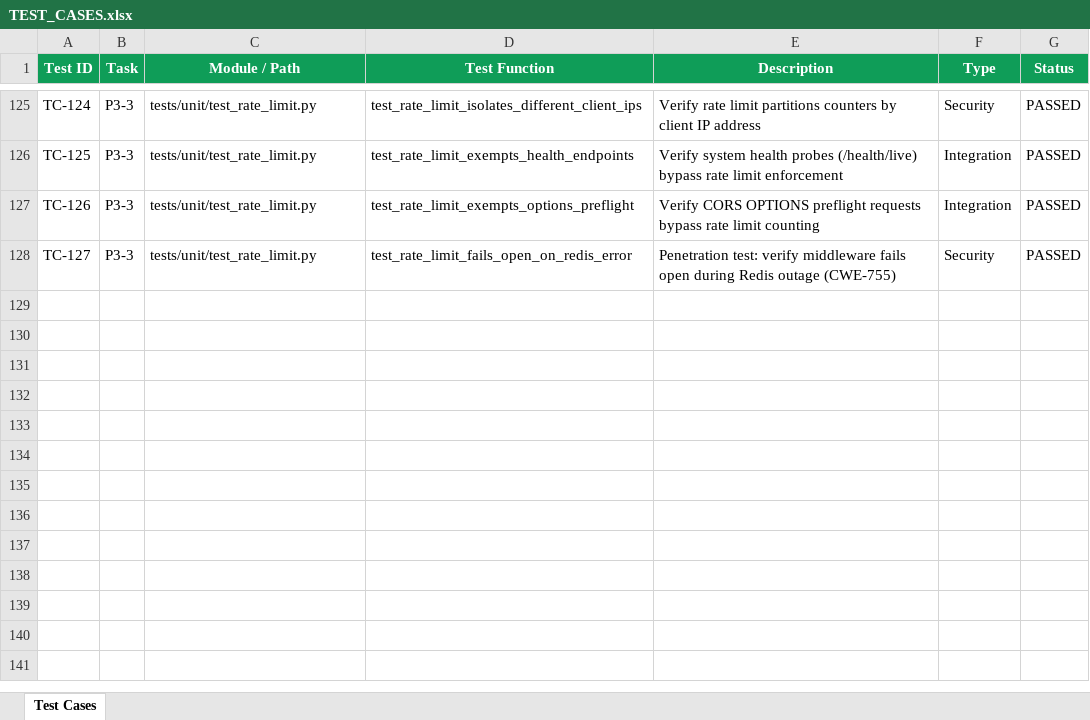
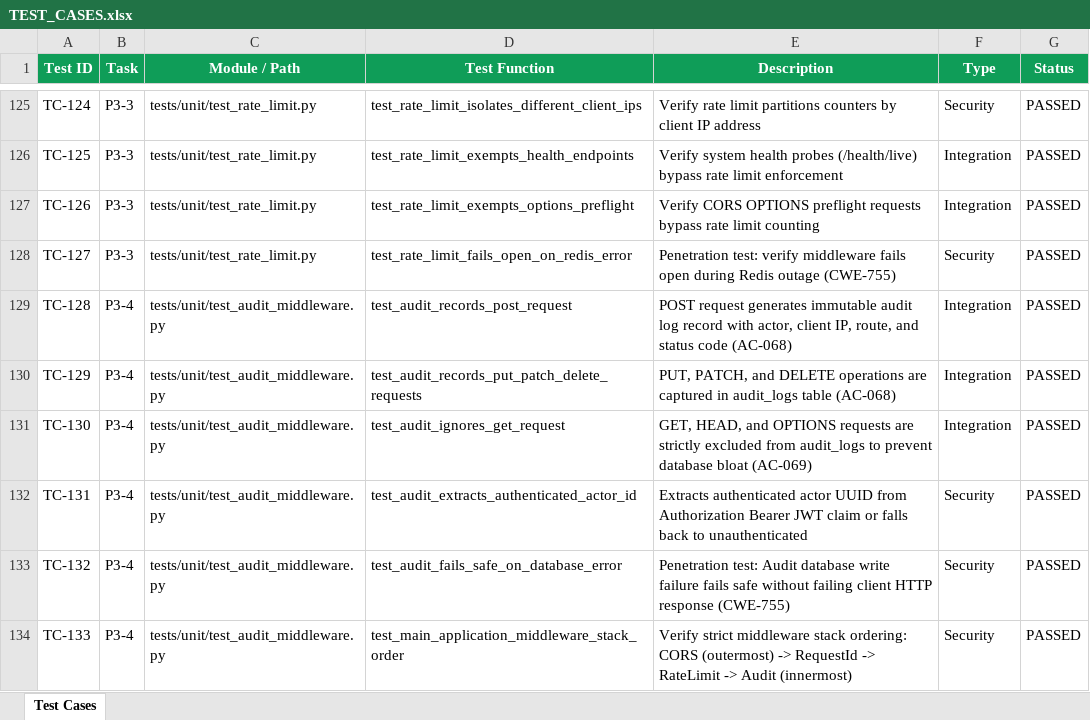
Before and after one commit to lokesh-repaka/CloudDesk, an Excel workbook: docs/TEST_CASES.xlsx, sheet Test Cases, drawn as a sheet; only a part is shown, gaps mark what is left out; values as stored, in another font and other column widths than the file's, no borders; the diff names each change by its address in the sheet, - before the commit and + after, or states it on an @@ line.

Commit message:
feat(audit): implement AuditMiddleware and enforce pipeline ordering (P3-4)
- Implemented AuditMiddleware in backend/app/middleware/audit.py
- Intercepted all state-changing HTTP requests (POST, PUT, PATCH, DELETE) and logged immutable rows to audit_logs table
- Strictly excluded read-only requests (GET, HEAD, OPTIONS) to prevent table bloat (AC-069)
- Enforced complete middleware pipeline order: CORS (outermost) -> RequestId -> RateLimit -> Audit (innermost)
- Extracted actor UUID from Bearer token claims or defaulted to unauthenticated
- Extracted client IP and correlated request_id from headers/context
- Added resilient fail-safe error handling for audit database write failures (CWE-755)
- Added 6 comprehensive unit, integration, and security tests in tests/unit/test_audit_middleware.py (TC-128 to TC-133)
- Documented security vulnerabilities SEC-1101 and SEC-1102 in docs/SECURITY_VULNERABILITIES.xlsx
- Updated docs/TEST_CASES.xlsx, docs/TASKS.md, and docs/MEMORY.md

```diff
--- a/docs/TEST_CASES.xlsx (sheet Test Cases)
+++ b/docs/TEST_CASES.xlsx (sheet Test Cases)
+row 129: TC-128 | P3-4 | tests/unit/test_audit_middleware.py | test_audit_records_post_request | POST request generates immutable audit log record with actor, client IP, route, and status code (AC-068) | Integration | PASSED
+row 130: TC-129 | P3-4 | tests/unit/test_audit_middleware.py | test_audit_records_put_patch_delete_requests | PUT, PATCH, and DELETE operations are captured in audit_logs table (AC-068) | Integration | PASSED
+row 131: TC-130 | P3-4 | tests/unit/test_audit_middleware.py | test_audit_ignores_get_request | GET, HEAD, and OPTIONS requests are strictly excluded from audit_logs to prevent database bloat (AC-069) | Integration | PASSED
+row 132: TC-131 | P3-4 | tests/unit/test_audit_middleware.py | test_audit_extracts_authenticated_actor_id | Extracts authenticated actor UUID from Authorization Bearer JWT claim or falls back to unauthenticated | Security | PASSED
+row 133: TC-132 | P3-4 | tests/unit/test_audit_middleware.py | test_audit_fails_safe_on_database_error | Penetration test: Audit database write failure fails safe without failing client HTTP response (CWE-755) | Security | PASSED
+row 134: TC-133 | P3-4 | tests/unit/test_audit_middleware.py | test_main_application_middleware_stack_order | Verify strict middleware stack ordering: CORS (outermost) -> RequestId -> RateLimit -> Audit (innermost) | Security | PASSED
```
Also changed, not shown: docs/SECURITY_VULNERABILITIES.xlsx, 5 other files.
